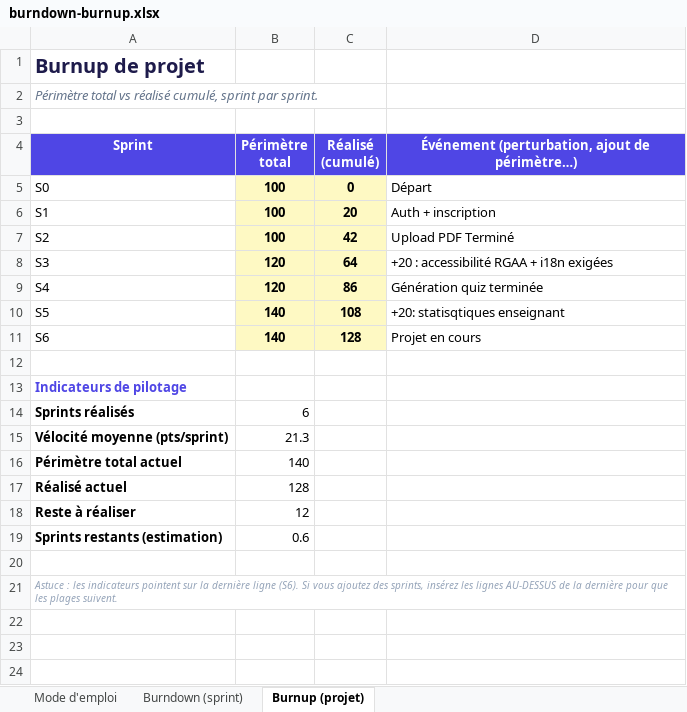
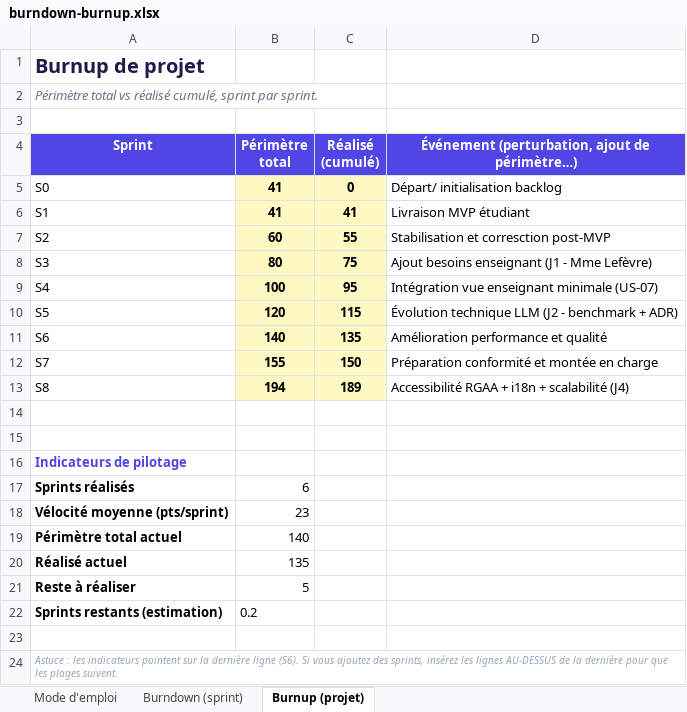
Before and after one commit to EQUIPE-4-APOCALIPSSI/IPSSI_APOCAL_KIT, an Excel workbook: docs/pilotage/burndown-burnup.xlsx, sheet Burnup (projet), drawn as a sheet; values as stored, in another font and other column widths than the file's, no borders; charts and pictures not drawn; addresses are those after the commit; the diff names each change by its address in the sheet, - before the commit and + after, or states it on an @@ line.

Commit message:
graphes burndown burnup modifiés

```diff
--- a/docs/pilotage/burndown-burnup.xlsx (sheet Burnup (projet))
+++ b/docs/pilotage/burndown-burnup.xlsx (sheet Burnup (projet))
-B5:B6 (Périmètre total): 100
+B5:B6 (Périmètre total): 41
-D5: Départ
+D5: Départ/ initialisation backlog
-C6 (Réalisé (cumulé)): 20
+C6 (Réalisé (cumulé)): 41
-D6: Auth + inscription
+D6: Livraison MVP étudiant
-B7 (Périmètre total): 100
+B7 (Périmètre total): 60
-C7 (Réalisé (cumulé)): 42
+C7 (Réalisé (cumulé)): 55
-D7: Upload PDF Terminé
+D7: Stabilisation et corresction post-MVP
-B8 (Périmètre total): 120
+B8 (Périmètre total): 80
-C8 (Réalisé (cumulé)): 64
+C8 (Réalisé (cumulé)): 75
-D8: +20 : accessibilité RGAA + i18n exigées
+D8: Ajout besoins enseignant (J1 - Mme Lefèvre)
-B9 (Périmètre total): 120
+B9 (Périmètre total): 100
-C9 (Réalisé (cumulé)): 86
+C9 (Réalisé (cumulé)): 95
-D9: Génération quiz terminée
+D9: Intégration vue enseignant minimale (US-07)
-B10 (Périmètre total): 140
+B10 (Périmètre total): 120
-C10 (Réalisé (cumulé)): 108
+C10 (Réalisé (cumulé)): 115
-D10: +20: statisqtiques enseignant
+D10: Évolution technique LLM (J2 - benchmark + ADR)
-C11 (Réalisé (cumulé)): 128
+C11 (Réalisé (cumulé)): 135
-D11: Projet en cours
+D11: Amélioration performance et qualité
+row 12: S7 | 155 | 150 | Préparation conformité et montée en charge
+row 13: S8 | 194 | 189 | Accessibilité RGAA + i18n + scalabilité (J4)
+row 14: (empty)
-B18 (Périmètre total): 21.3
+B18 (Périmètre total): 23
-B20 (Périmètre total): 128
+B20 (Périmètre total): 135
-B21 (Périmètre total): 12
+B21 (Périmètre total): 5
-B22 (Périmètre total): 0.6
+B22 (Périmètre total): 0.2
```
Also changed, not shown: formulas that keep their value, charts or pictures.
